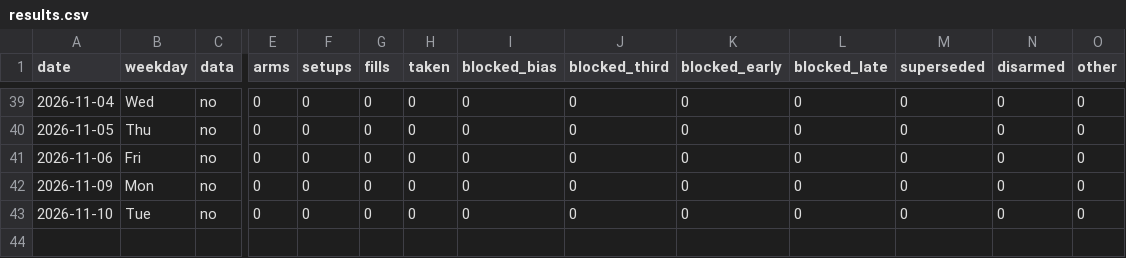
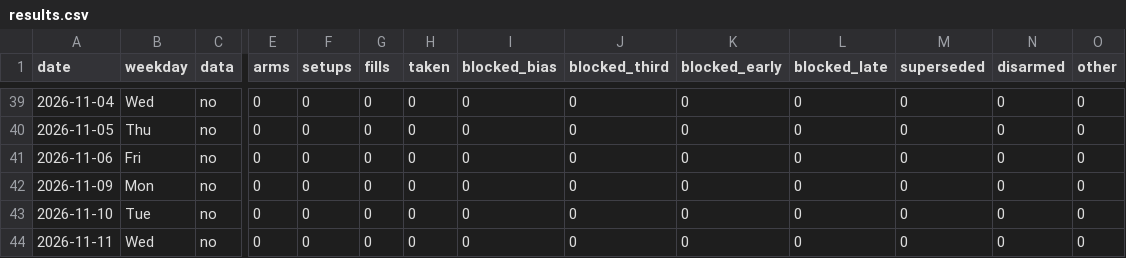
Before and after one commit to higneyintl/einstein-forward, a CSV file: data/results.csv, drawn as a sheet; only a part is shown, gaps mark what is left out; rows hold the shown columns only; the diff names each change by its address in the sheet, - before the commit and + after, or states it on an @@ line.

```diff
--- a/data/results.csv
+++ b/data/results.csv
+row 44: 2026-11-11 | Wed | no | 0 | 0 | 0 | 0 | 0 | 0 | 0 | 0 | 0 | 0 | 0
```
Also changed, not shown: 1 other file.
